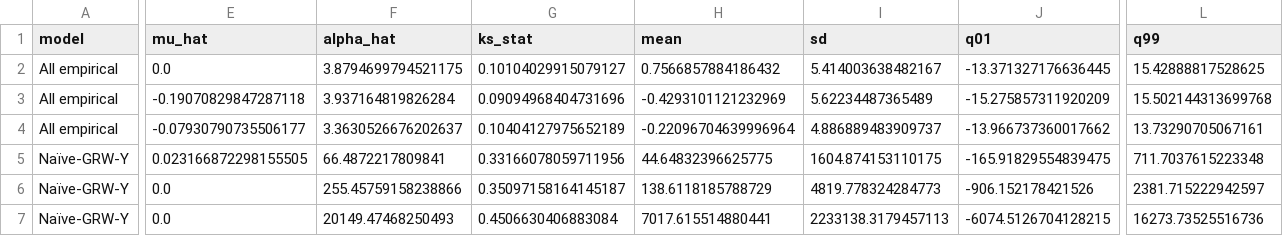
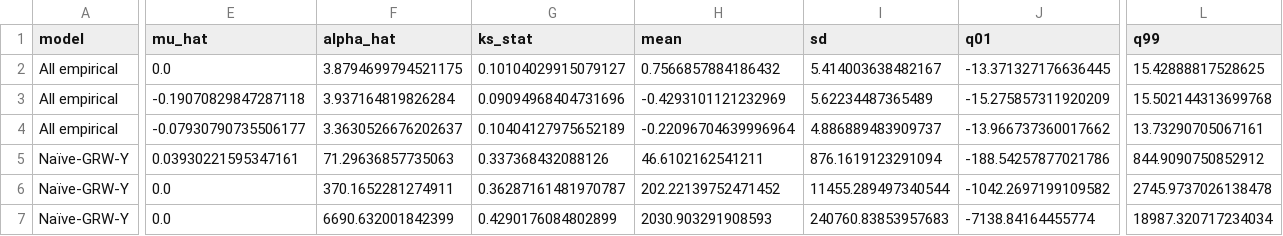
Before and after one commit to crabwife/seven_models_shockley, a CSV file: results/results_GRWs/naive/results_NAIVE_GRW_Y/naive_grw_y_stageRawIncrementLaplace.csv, drawn as a sheet; only a part is shown, gaps mark what is left out; the diff covers the shown part only; the diff names each change by its address in the sheet, - before the commit and + after, or states it on an @@ line.

```diff
--- a/results/results_GRWs/naive/results_NAIVE_GRW_Y/naive_grw_y_stageRawIncrementLaplace.csv
+++ b/results/results_GRWs/naive/results_NAIVE_GRW_Y/naive_grw_y_stageRawIncrementLaplace.csv
-E5 (mu_hat): 0.023166872298155505
+E5 (mu_hat): 0.03930221595347161
-F5 (alpha_hat): 66.4872217809841
+F5 (alpha_hat): 71.29636857735063
-G5 (ks_stat): 0.33166078059711956
+G5 (ks_stat): 0.337368432088126
-H5 (mean): 44.64832396625775
+H5 (mean): 46.6102162541211
-I5 (sd): 1604.874153110175
+I5 (sd): 876.1619123291094
-J5 (q01): -165.91829554839475
+J5 (q01): -188.54257877021786
-L5 (q99): 711.7037615223348
+L5 (q99): 844.9090750852912
-F6 (alpha_hat): 255.45759158238866
+F6 (alpha_hat): 370.1652281274911
-G6 (ks_stat): 0.35097158164145187
+G6 (ks_stat): 0.36287161481970787
-H6 (mean): 138.6118185788729
+H6 (mean): 202.22139752471452
-I6 (sd): 4819.778324284773
+I6 (sd): 11455.289497340544
-J6 (q01): -906.152178421526
+J6 (q01): -1042.2697199109582
-L6 (q99): 2381.715222942597
+L6 (q99): 2745.9737026138478
-F7 (alpha_hat): 20149.47468250493
+F7 (alpha_hat): 6690.632001842399
-G7 (ks_stat): 0.4506630406883084
+G7 (ks_stat): 0.4290176084802899
-H7 (mean): 7017.615514880441
+H7 (mean): 2030.903291908593
-I7 (sd): 2233138.3179457113
+I7 (sd): 240760.83853957683
-J7 (q01): -6074.5126704128215
+J7 (q01): -7138.84164455774
-L7 (q99): 16273.73525516736
+L7 (q99): 18987.320717234034
```
Also changed, not shown: 1 edited cell elsewhere in this file, data/trajectory_correlation_data/naive_grw_y_corrCompare.csv, results/results_GRWs/naive/results_NAIVE_GRW_Y/naive_grw_y_Summary.csv, 23 other files.
